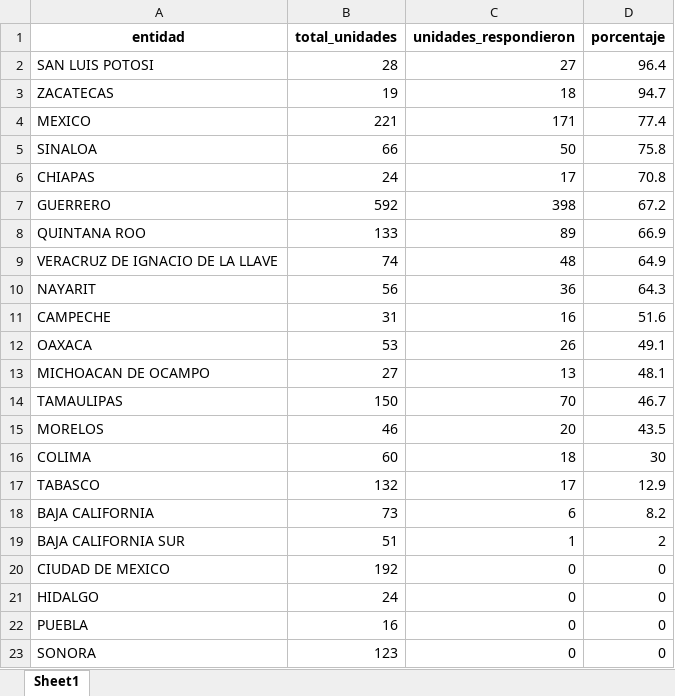
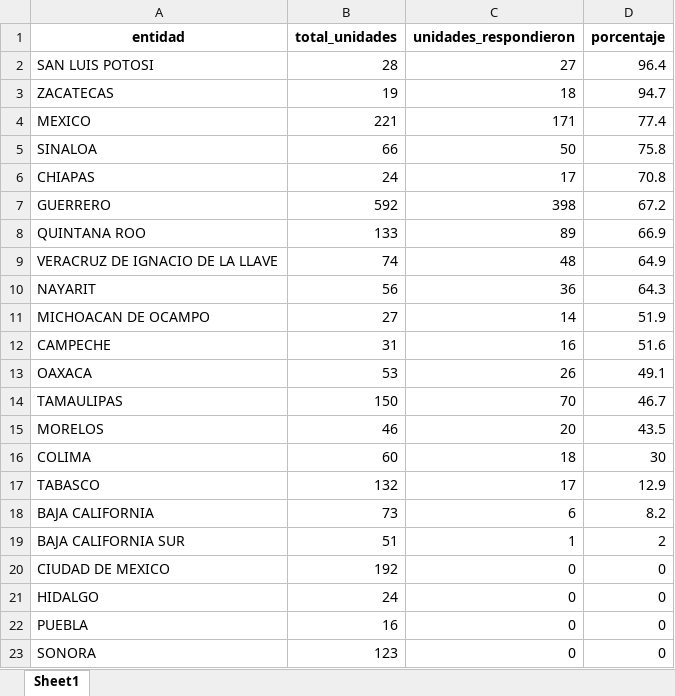
Before and after one commit to servicios-imss-b/informe--de-ang, an Excel workbook: tabla_avance.xlsx, sheet Sheet1, drawn as a sheet; values as stored, in another font and other column widths than the file's, no borders; removed rows and columns are numbered as before the commit, all else as after; the diff names each change by its address in the sheet, - before the commit and + after, or states it on an @@ line.

```diff
--- a/tabla_avance.xlsx (sheet Sheet1)
+++ b/tabla_avance.xlsx (sheet Sheet1)
+row 11: MICHOACAN DE OCAMPO | 27 | 14 | 51.9
-row 13: MICHOACAN DE OCAMPO | 27 | 13 | 48.1
```
Also changed, not shown: faltantes_por_estados.xlsx, tabla_entidades.xlsx, 5 other files.
